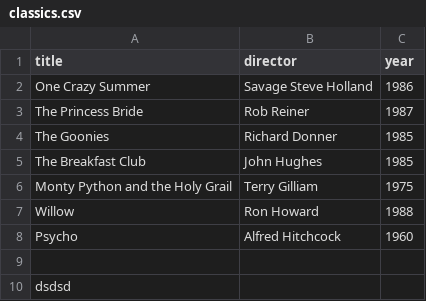
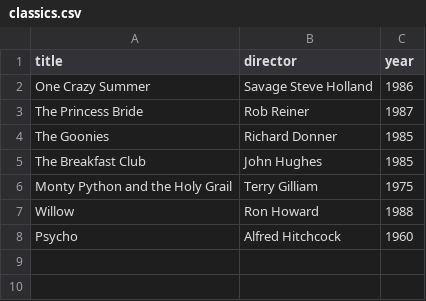
Before and after one commit to brainspill3r/webflyx, a CSV file: classics.csv, drawn as a sheet.

Commit message:
L: last commit

```diff
--- a/classics.csv
+++ b/classics.csv
@@ -8,3 +8 @@ Willow, Ron Howard, 1988
 Psycho, Alfred Hitchcock, 1960
-
-dsdsd
```
